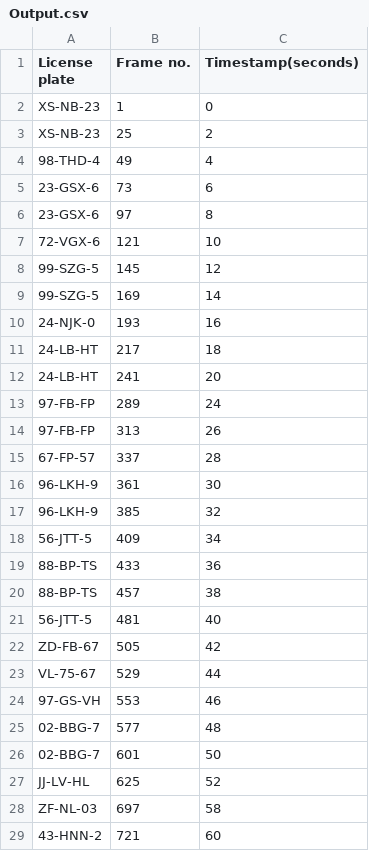
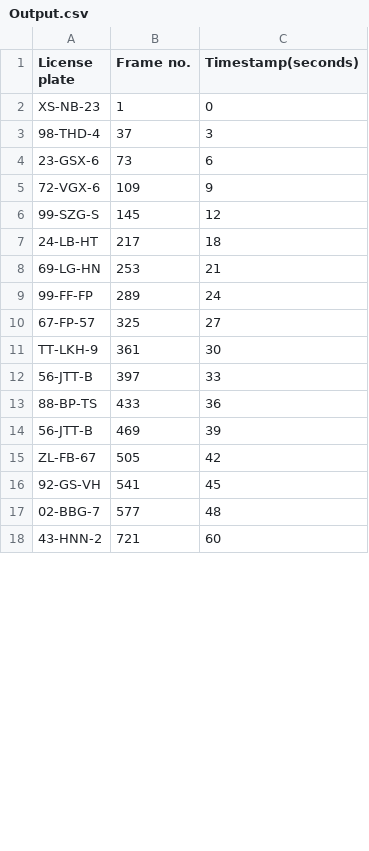
Before and after one commit to vincentvvliet/Docker_ImageProcessing, a CSV file: Output.csv, drawn as a sheet; only a part is shown; the diff covers the shown part only.

```diff
--- a/Output.csv
+++ b/Output.csv
@@ -2,28 +2,17 @@ License plate,Frame no.,Timestamp(seconds)
 XS-NB-23,1,0
-XS-NB-23,25,2
-98-THD-4,49,4
+98-THD-4,37,3
 23-GSX-6,73,6
-23-GSX-6,97,8
-72-VGX-6,121,10
-99-SZG-5,145,12
-99-SZG-5,169,14
-24-NJK-0,193,16
+72-VGX-6,109,9
+99-SZG-S,145,12
 24-LB-HT,217,18
-24-LB-HT,241,20
-97-FB-FP,289,24
-97-FB-FP,313,26
-67-FP-57,337,28
-96-LKH-9,361,30
-96-LKH-9,385,32
-56-JTT-5,409,34
+69-LG-HN,253,21
+99-FF-FP,289,24
+67-FP-57,325,27
+TT-LKH-9,361,30
+56-JTT-B,397,33
 88-BP-TS,433,36
-88-BP-TS,457,38
-56-JTT-5,481,40
-ZD-FB-67,505,42
-VL-75-67,529,44
-97-GS-VH,553,46
+56-JTT-B,469,39
+ZL-FB-67,505,42
+92-GS-VH,541,45
 02-BBG-7,577,48
-02-BBG-7,601,50
-JJ-LV-HL,625,52
-ZF-NL-03,697,58
 43-HNN-2,721,60
```
Also changed, not shown: 10 added rows, 20 removed rows and 3 edited cells elsewhere in this file, 3 other files.
